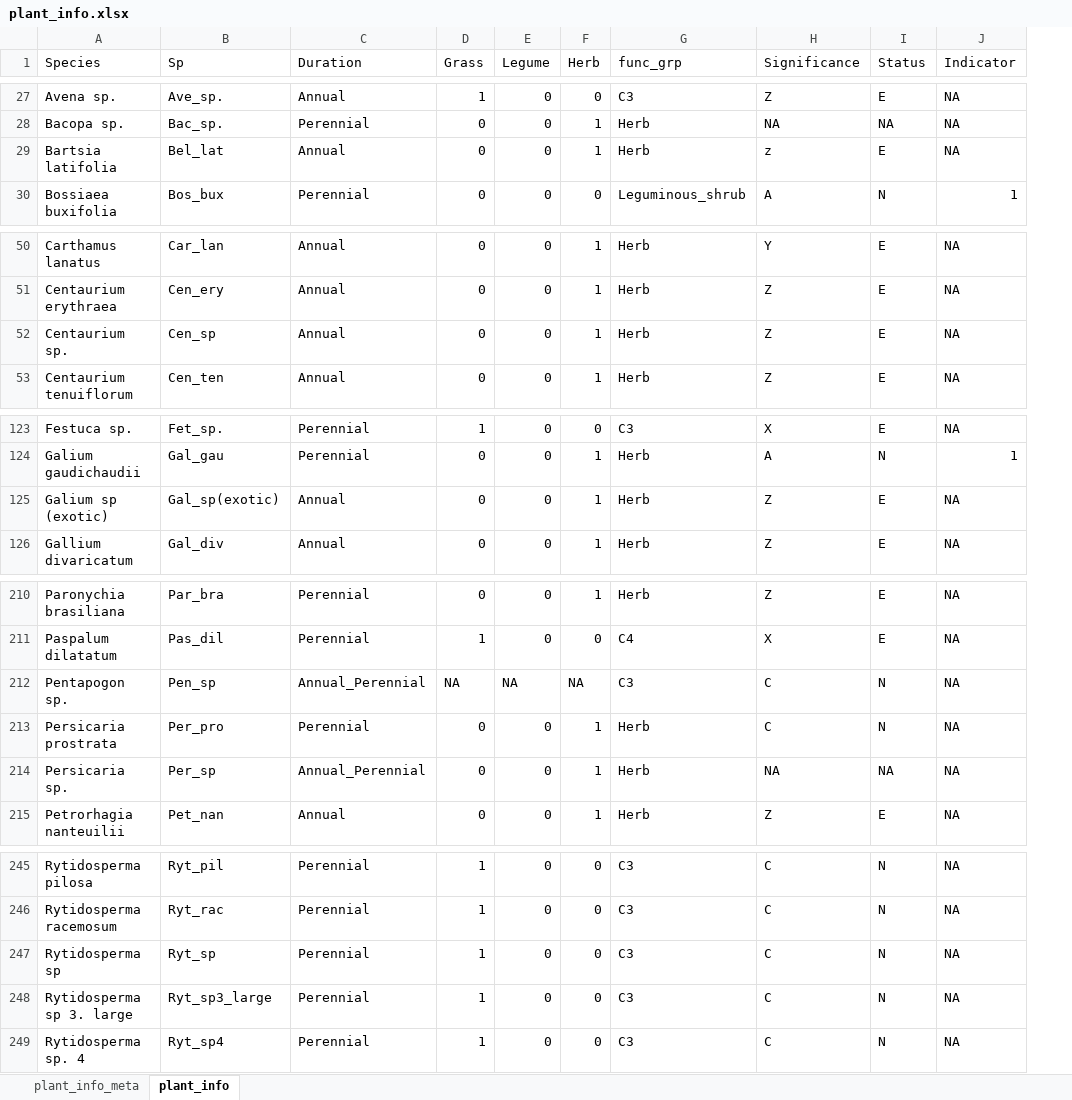
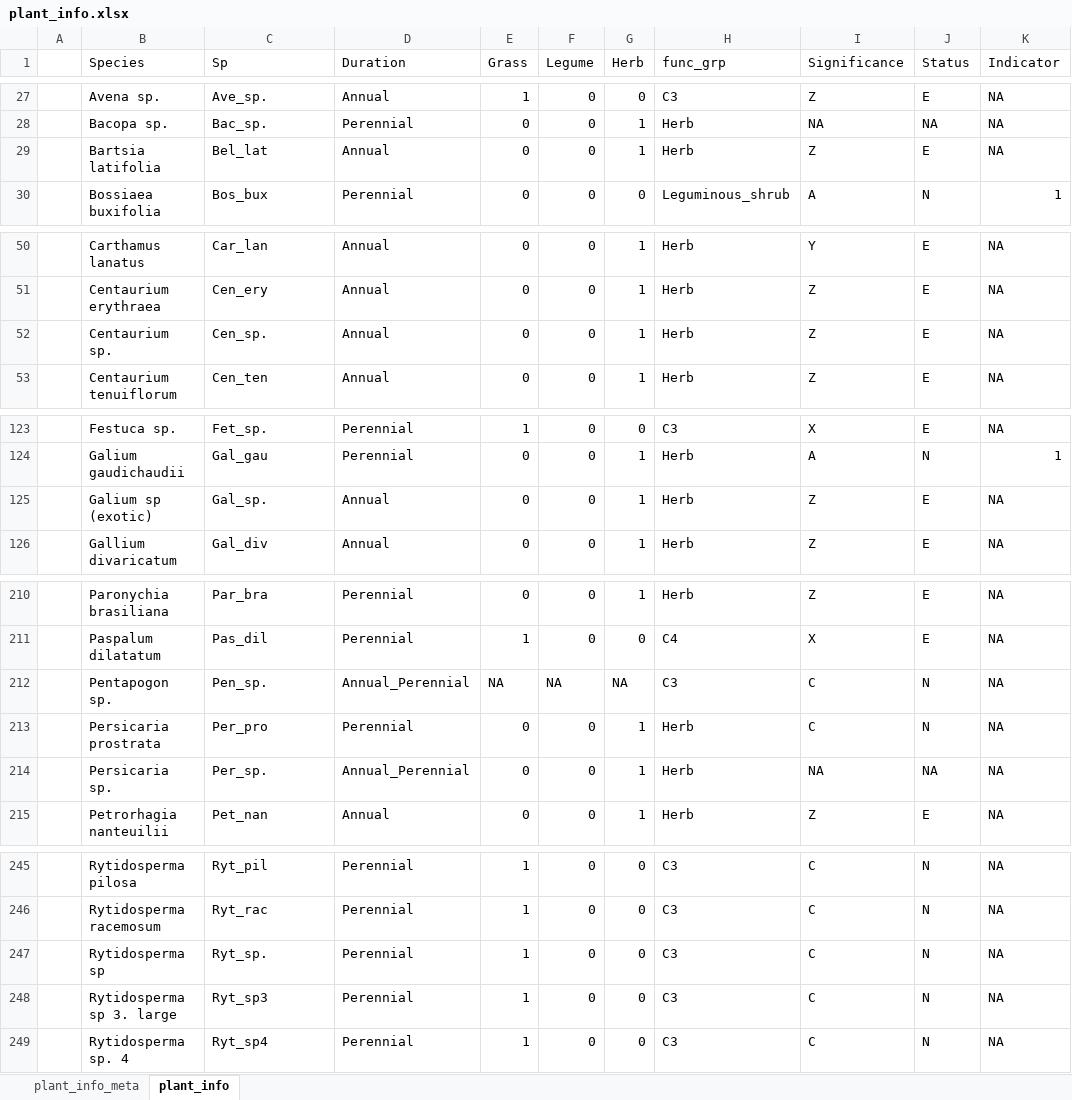
Before and after one commit to annabellisa/STJW_analysis, an Excel workbook: Data/plant_info.xlsx, sheet plant_info, drawn as a sheet; only a part is shown, gaps mark what is left out; values as stored, in another font and other column widths than the file's, no borders; addresses are those after the commit; the diff covers the shown part only; the diff names each change by its address in the sheet, - before the commit and + after, or states it on an @@ line.

```diff
--- a/Data/plant_info.xlsx (sheet plant_info)
+++ b/Data/plant_info.xlsx (sheet plant_info)
+column A, empty
-I29 (Significance): z
+I29 (Significance): Z
-C52 (Sp): Cen_sp
+C52 (Sp): Cen_sp.
-C125 (Sp): Gal_sp(exotic)
+C125 (Sp): Gal_sp.
-C212 (Sp): Pen_sp
+C212 (Sp): Pen_sp.
-C214 (Sp): Per_sp
+C214 (Sp): Per_sp.
-C247 (Sp): Ryt_sp
+C247 (Sp): Ryt_sp.
-C248 (Sp): Ryt_sp3_large
+C248 (Sp): Ryt_sp3
```
Also changed, not shown: 11 edited cells and cell formats elsewhere in this sheet, sheet plant_info_meta, Data/Original_files_from_RM/Data/STJW surveys 2019.xlsx, 14 other files.
